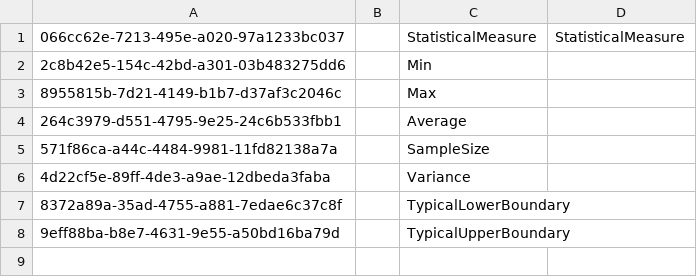
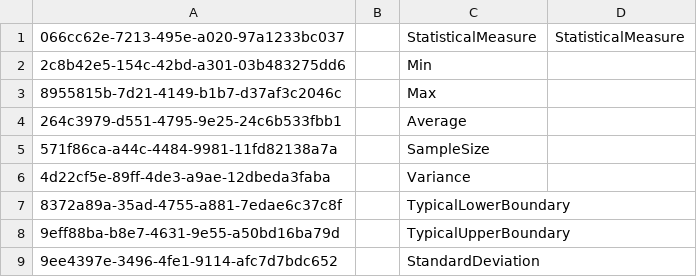
Before and after one commit to cybertaxonomy/cdmlib, a CSV file: cdmlib-model/src/main/resources/terms/StatisticalMeasure.csv, drawn as a sheet.

```diff
--- a/cdmlib-model/src/main/resources/terms/StatisticalMeasure.csv
+++ b/cdmlib-model/src/main/resources/terms/StatisticalMeasure.csv
@@ -8 +8,2 @@
 "9eff88ba-b8e7-4631-9e55-a50bd16ba79d",,"TypicalUpperBoundary",
+"9ee4397e-3496-4fe1-9114-afc7d7bdc652",,"StandardDeviation",
```
